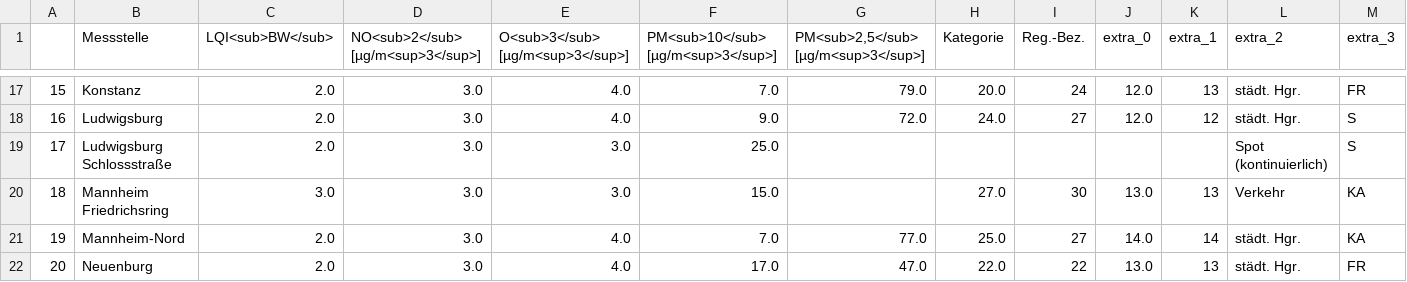
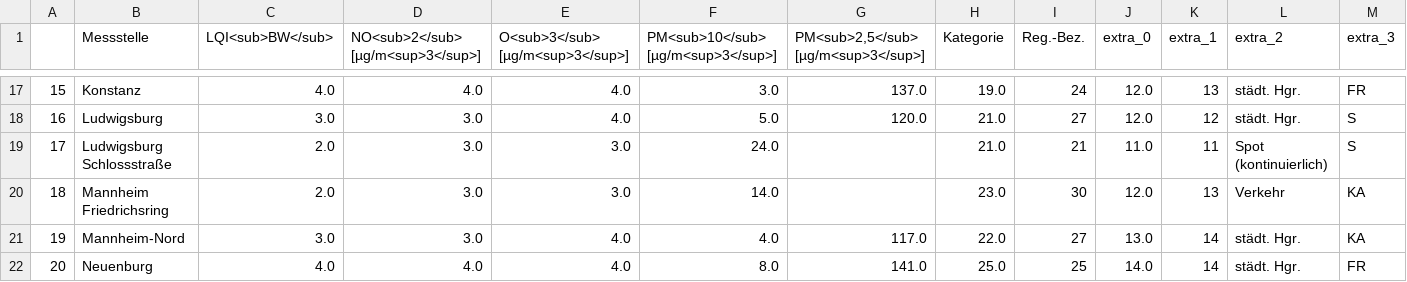
Before and after one commit to Schnuff22/feinstaub_bw, a CSV file: lufttabelle.csv, drawn as a sheet; only a part is shown, gaps mark what is left out; the diff covers the shown part only.

```diff
--- a/lufttabelle.csv
+++ b/lufttabelle.csv
@@ -17,6 +17,6 @@
-15,Konstanz,2.0,3.0,4.0,7.0,79.0,20.0,24,12.0,13,städt. Hgr.,FR
-16,Ludwigsburg,2.0,3.0,4.0,9.0,72.0,24.0,27,12.0,12,städt. Hgr.,S
-17,Ludwigsburg Schlossstraße,2.0,3.0,3.0,25.0,,,,,,Spot (kontinuierlich),S
-18,Mannheim Friedrichsring,3.0,3.0,3.0,15.0,,27.0,30,13.0,13,Verkehr,KA
-19,Mannheim-Nord,2.0,3.0,4.0,7.0,77.0,25.0,27,14.0,14,städt. Hgr.,KA
-20,Neuenburg,2.0,3.0,4.0,17.0,47.0,22.0,22,13.0,13,städt. Hgr.,FR
+15,Konstanz,4.0,4.0,4.0,3.0,137.0,19.0,24,12.0,13,städt. Hgr.,FR
+16,Ludwigsburg,3.0,3.0,4.0,5.0,120.0,21.0,27,12.0,12,städt. Hgr.,S
+17,Ludwigsburg Schlossstraße,2.0,3.0,3.0,24.0,,21.0,21,11.0,11,Spot (kontinuierlich),S
+18,Mannheim Friedrichsring,2.0,3.0,3.0,14.0,,23.0,30,12.0,13,Verkehr,KA
+19,Mannheim-Nord,3.0,3.0,4.0,4.0,117.0,22.0,27,13.0,14,städt. Hgr.,KA
+20,Neuenburg,4.0,4.0,4.0,8.0,141.0,25.0,25,14.0,14,städt. Hgr.,FR
```
Also changed, not shown: 137 edited cells elsewhere in this file.
